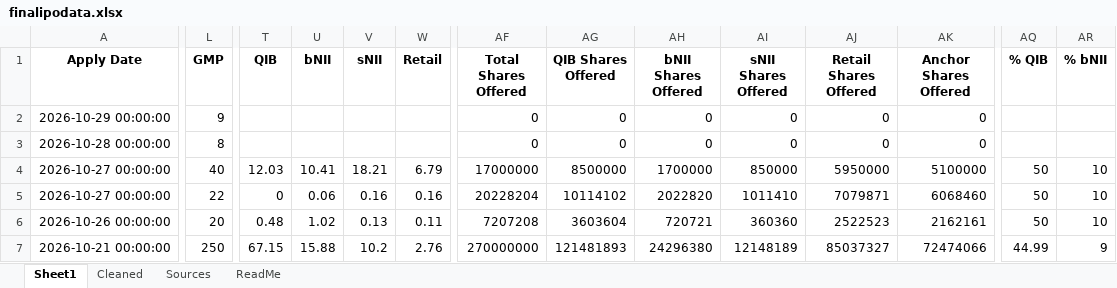
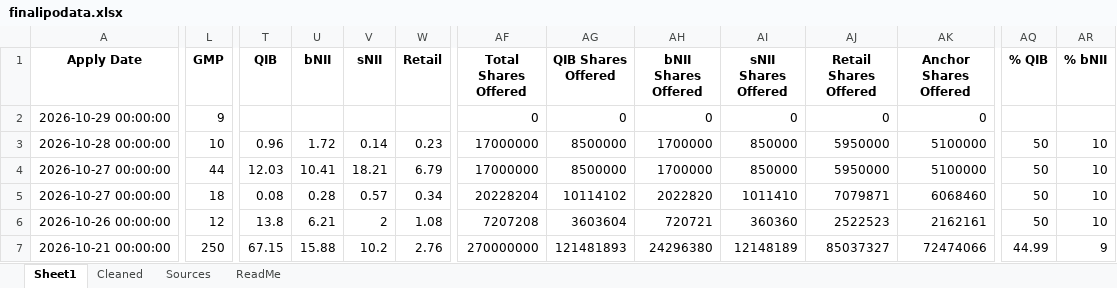
Before and after one commit to rohanbeingsocial/ipo-radar, an Excel workbook: ipodata/finalipodata.xlsx, sheet Sheet1, drawn as a sheet; only a part is shown, gaps mark what is left out; values as stored, in another font and other column widths than the file's, no borders; the diff covers the shown part only; the diff names each change by its address in the sheet, - before the commit and + after, or states it on an @@ line.

Commit message:
data: daily refresh 2026-10-28

```diff
--- a/ipodata/finalipodata.xlsx (sheet Sheet1)
+++ b/ipodata/finalipodata.xlsx (sheet Sheet1)
-L3 (GMP): 8
+L3 (GMP): 10
-T3 (QIB): (empty)
+T3 (QIB): 0.96
-U3 (bNII): (empty)
+U3 (bNII): 1.72
-V3 (sNII): (empty)
+V3 (sNII): 0.14
-W3 (Retail): (empty)
+W3 (Retail): 0.23
-AF3 (Total Shares Offered): 0
+AF3 (Total Shares Offered): 17000000
-AG3 (QIB Shares Offered): 0
+AG3 (QIB Shares Offered): 8500000
-AH3 (bNII Shares Offered): 0
+AH3 (bNII Shares Offered): 1700000
-AI3 (sNII Shares Offered): 0
+AI3 (sNII Shares Offered): 850000
-AJ3 (Retail Shares Offered): 0
+AJ3 (Retail Shares Offered): 5950000
-AK3 (Anchor Shares Offered): 0
+AK3 (Anchor Shares Offered): 5100000
-AQ3 (% QIB): (empty)
+AQ3 (% QIB): 50
-AR3 (% bNII): (empty)
+AR3 (% bNII): 10
-L4 (GMP): 40
+L4 (GMP): 44
-L5 (GMP): 22
+L5 (GMP): 18
-T5 (QIB): 0
+T5 (QIB): 0.08
-U5 (bNII): 0.06
+U5 (bNII): 0.28
-V5 (sNII): 0.16
+V5 (sNII): 0.57
-W5 (Retail): 0.16
+W5 (Retail): 0.34
-L6 (GMP): 20
+L6 (GMP): 12
-T6 (QIB): 0.48
+T6 (QIB): 13.8
-U6 (bNII): 1.02
+U6 (bNII): 6.21
-V6 (sNII): 0.13
+V6 (sNII): 2
-W6 (Retail): 0.11
+W6 (Retail): 1.08
```
Also changed, not shown: 16 edited cells elsewhere in this sheet, sheet Sources, ipodata/finalipodata_expanded_20yr.xlsx, 12 other files.
